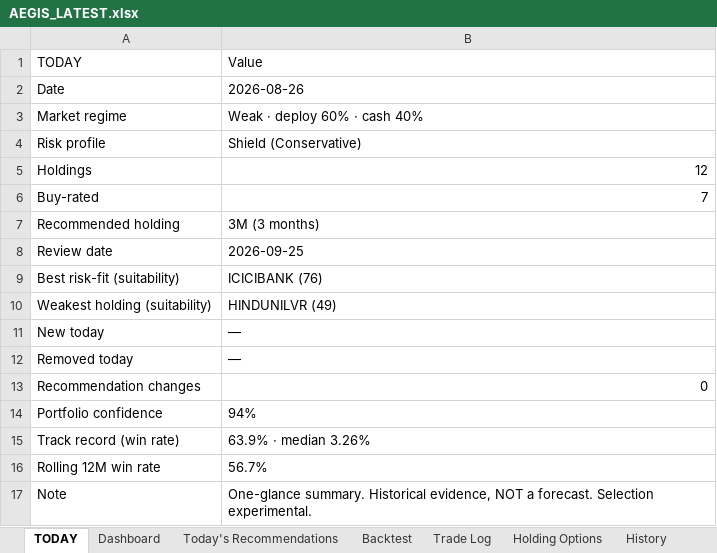
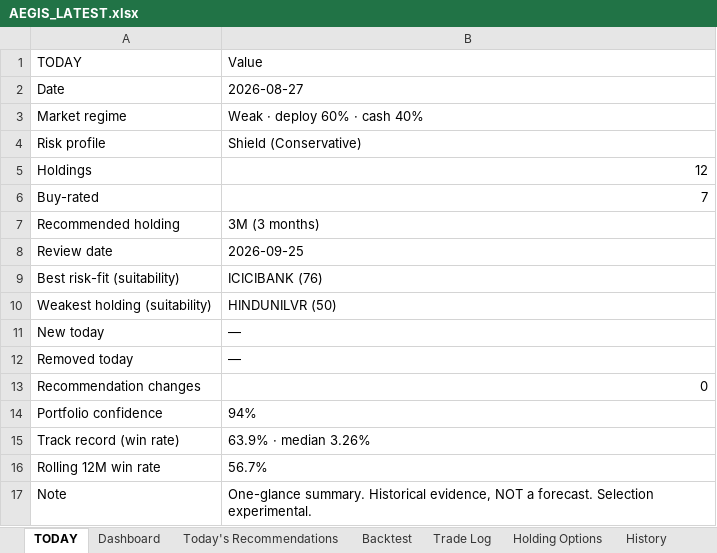
Before and after one commit to gujja330/NexaQuant, an Excel workbook: reports/AEGIS_LATEST.xlsx, sheet TODAY, drawn as a sheet; values as stored, in another font and other column widths than the file's, no borders; the diff names each change by its address in the sheet, - before the commit and + after, or states it on an @@ line.

```diff
--- a/reports/AEGIS_LATEST.xlsx (sheet TODAY)
+++ b/reports/AEGIS_LATEST.xlsx (sheet TODAY)
-B2 (Value): 2026-08-26
+B2 (Value): 2026-08-27
-B10 (Value): HINDUNILVR (49)
+B10 (Value): HINDUNILVR (50)
```
Also changed, not shown: sheet Today's Recommendations, sheet Dashboard, reports/telegram/aegis_history.xlsx, reports/telegram/aegis_history_india.xlsx, 38 other files.
